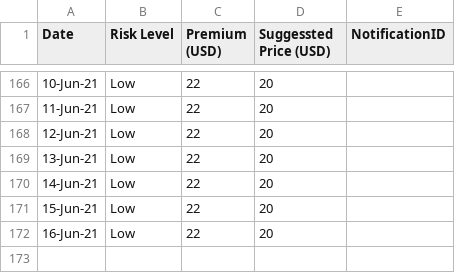
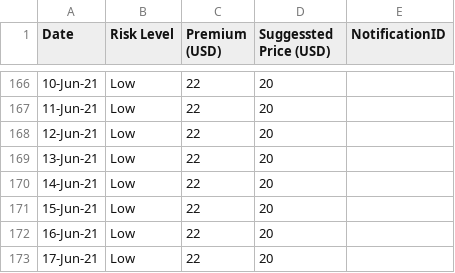
Before and after one commit to earling/it-north, a CSV file: it-north-2021-pricing.csv, drawn as a sheet; only a part is shown, gaps mark what is left out; the diff names each change by its address in the sheet, - before the commit and + after, or states it on an @@ line.

Commit message:
17-Jun-21,Low,22,20,

```diff
--- a/it-north-2021-pricing.csv
+++ b/it-north-2021-pricing.csv
+row 173: 17-Jun-21 | Low | 22 | 20
```
